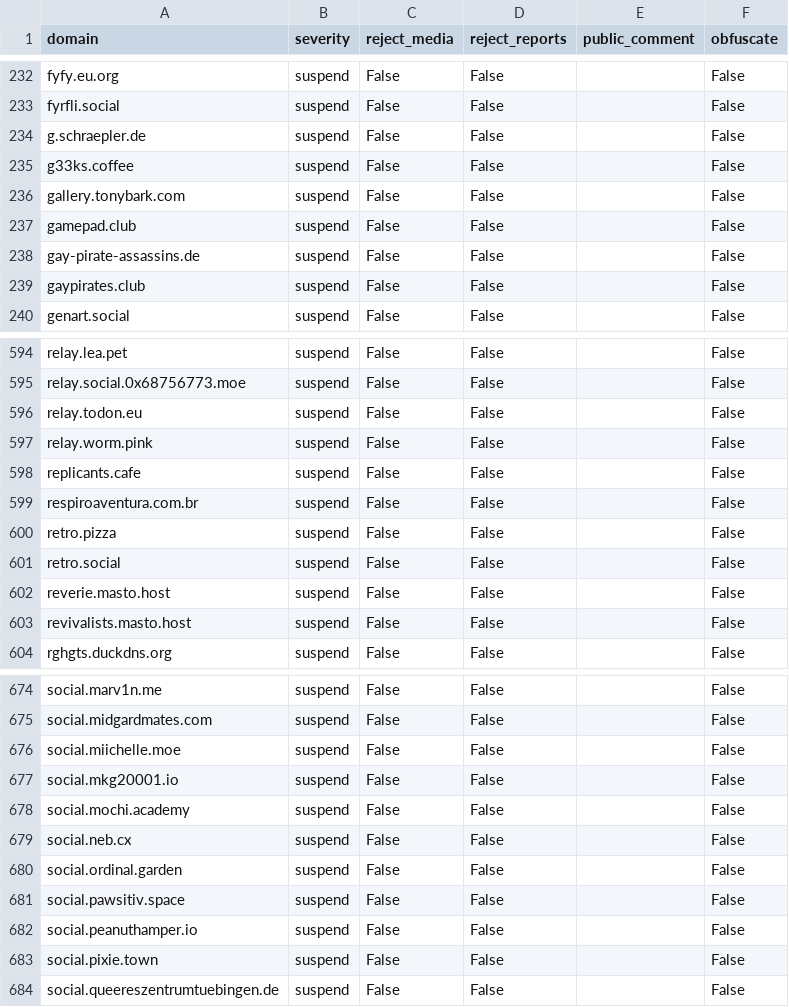
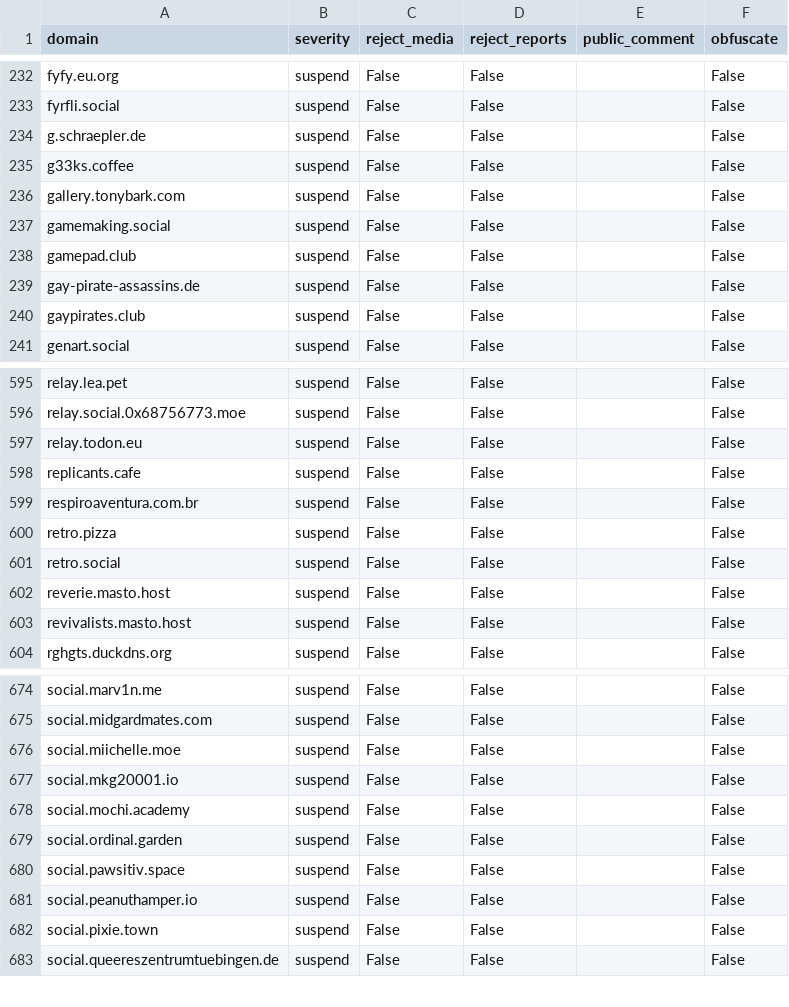
Before and after one commit to kromonos/fedi-health, a CSV file: _unified_tier2_blocklist.csv, drawn as a sheet; only a part is shown, gaps mark what is left out.

```diff
--- a/_unified_tier2_blocklist.csv
+++ b/_unified_tier2_blocklist.csv
@@ -236,2 +236,3 @@ g33ks.coffee,suspend,False,False,,False
 gallery.tonybark.com,suspend,False,False,,False
+gamemaking.social,suspend,False,False,,False
 gamepad.club,suspend,False,False,,False
@@ -596,3 +597,2 @@ relay.social.0x68756773.moe,suspend,False,False,,False
 relay.todon.eu,suspend,False,False,,False
-relay.worm.pink,suspend,False,False,,False
 replicants.cafe,suspend,False,False,,False
@@ -678,3 +678,2 @@ social.mkg20001.io,suspend,False,False,,False
 social.mochi.academy,suspend,False,False,,False
-social.neb.cx,suspend,False,False,,False
 social.ordinal.garden,suspend,False,False,,False
```
Also changed, not shown: _unified_tier1_blocklist.csv.
